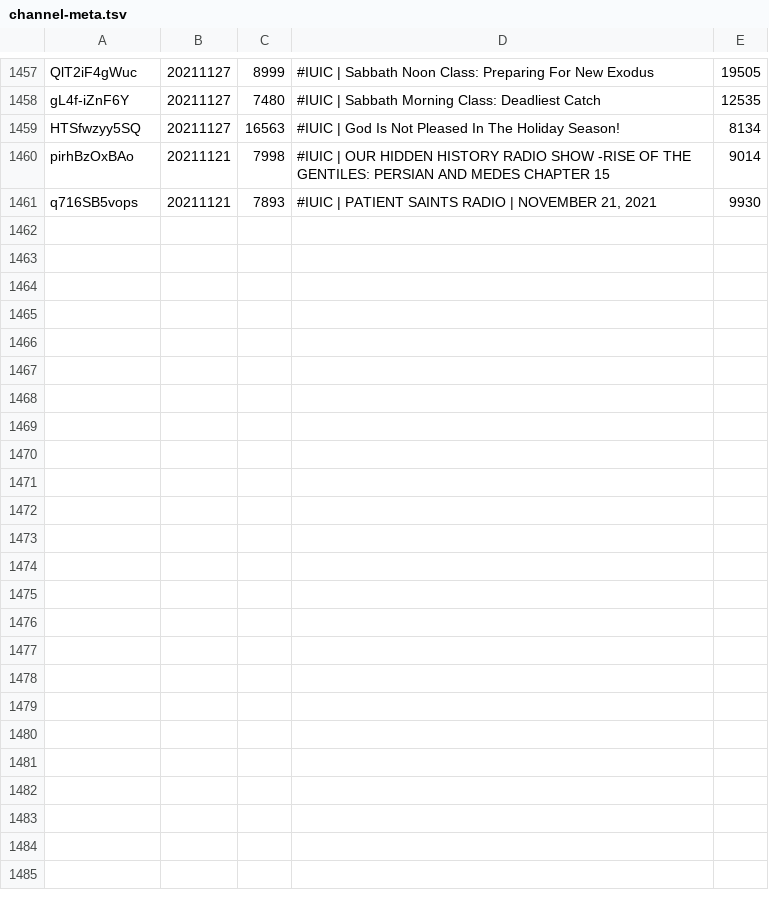
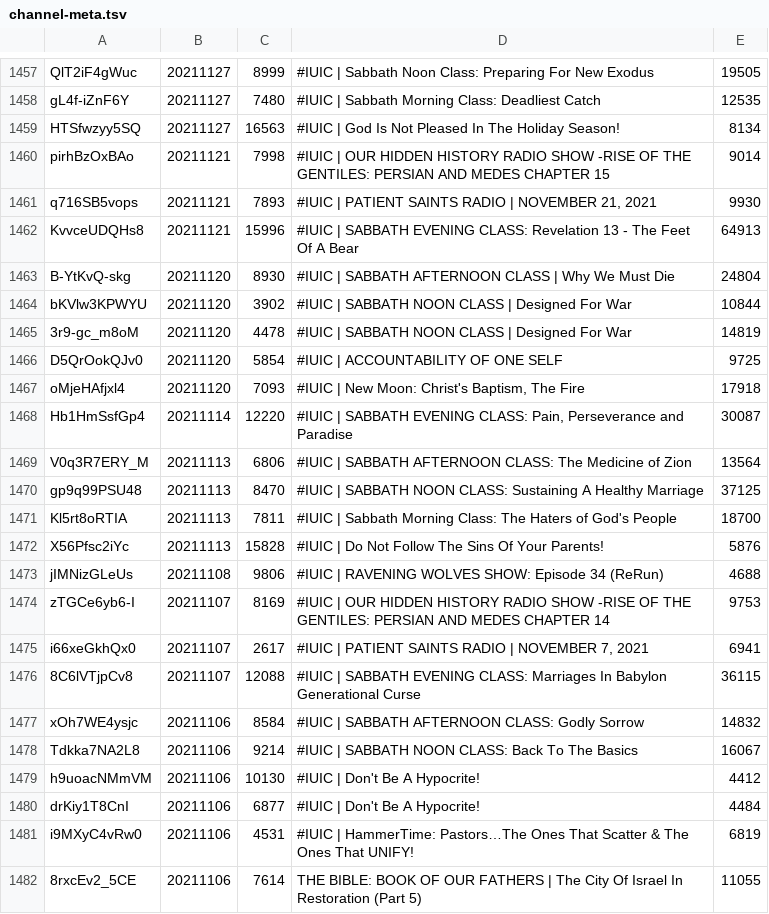
Before and after one commit to DevSecObie/cyberjudah, a TSV file: blog/channel-meta.tsv, drawn as a sheet; only a part is shown, gaps mark what is left out; the diff names each change by its address in the sheet, - before the commit and + after, or states it on an @@ line.

```diff
--- a/blog/channel-meta.tsv
+++ b/blog/channel-meta.tsv
+row 1462: KvvceUDQHs8 | 20211121 | 15996 | #IUIC | SABBATH EVENING CLASS: Revelation 13 - The Feet Of A Bear | 64913
+row 1463: B-YtKvQ-skg | 20211120 | 8930 | #IUIC | SABBATH AFTERNOON CLASS | Why We Must Die | 24804
+row 1464: bKVlw3KPWYU | 20211120 | 3902 | #IUIC | SABBATH NOON CLASS | Designed For War | 10844
+row 1465: 3r9-gc_m8oM | 20211120 | 4478 | #IUIC | SABBATH NOON CLASS | Designed For War | 14819
+row 1466: D5QrOokQJv0 | 20211120 | 5854 | #IUIC | ACCOUNTABILITY OF ONE SELF | 9725
+row 1467: oMjeHAfjxl4 | 20211120 | 7093 | #IUIC | New Moon: Christ's Baptism, The Fire | 17918
+row 1468: Hb1HmSsfGp4 | 20211114 | 12220 | #IUIC | SABBATH EVENING CLASS: Pain, Perseverance and Paradise | 30087
+row 1469: V0q3R7ERY_M | 20211113 | 6806 | #IUIC | SABBATH AFTERNOON CLASS: The Medicine of Zion | 13564
+row 1470: gp9q99PSU48 | 20211113 | 8470 | #IUIC | SABBATH NOON CLASS: Sustaining A Healthy Marriage | 37125
+row 1471: Kl5rt8oRTIA | 20211113 | 7811 | #IUIC | Sabbath Morning Class: The Haters of God's People | 18700
+row 1472: X56Pfsc2iYc | 20211113 | 15828 | #IUIC | Do Not Follow The Sins Of Your Parents! | 5876
+row 1473: jIMNizGLeUs | 20211108 | 9806 | #IUIC | RAVENING WOLVES SHOW: Episode 34 (ReRun) | 4688
+row 1474: zTGCe6yb6-I | 20211107 | 8169 | #IUIC | OUR HIDDEN HISTORY RADIO SHOW -RISE OF THE GENTILES: PERSIAN AND MEDES CHAPTER 14 | 9753
+row 1475: i66xeGkhQx0 | 20211107 | 2617 | #IUIC | PATIENT SAINTS RADIO | NOVEMBER 7, 2021 | 6941
+row 1476: 8C6lVTjpCv8 | 20211107 | 12088 | #IUIC | SABBATH EVENING CLASS: Marriages In Babylon Generational Curse | 36115
+row 1477: xOh7WE4ysjc | 20211106 | 8584 | #IUIC | SABBATH AFTERNOON CLASS: Godly Sorrow | 14832
+row 1478: Tdkka7NA2L8 | 20211106 | 9214 | #IUIC | SABBATH NOON CLASS: Back To The Basics | 16067
+row 1479: h9uoacNMmVM | 20211106 | 10130 | #IUIC | Don't Be A Hypocrite! | 4412
+row 1480: drKiy1T8CnI | 20211106 | 6877 | #IUIC | Don't Be A Hypocrite! | 4484
+row 1481: i9MXyC4vRw0 | 20211106 | 4531 | #IUIC | HammerTime: Pastors…The Ones That Scatter & The Ones That UNIFY! | 6819
+row 1482: 8rxcEv2_5CE | 20211106 | 7614 | THE BIBLE: BOOK OF OUR FATHERS | The City Of Israel In Restoration (Part 5) | 11055
```
Also changed, not shown: blog/no-captions.tsv, 21 other files.
